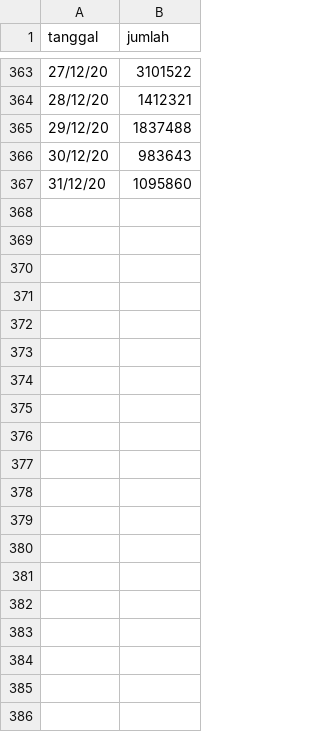
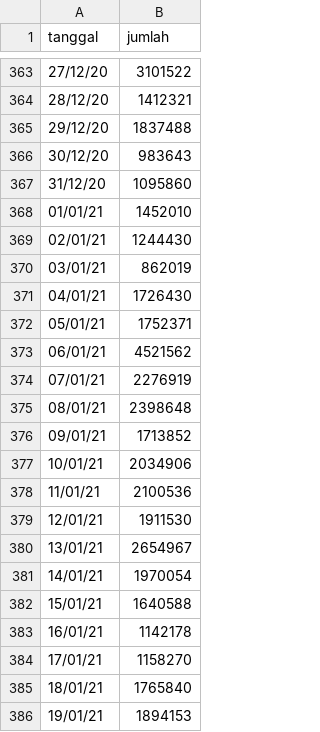
Before and after one commit to ayume-gah/data, a CSV file: anomali harian.csv, drawn as a sheet; only a part is shown, gaps mark what is left out; the diff covers the shown part only; the diff names each change by its address in the sheet, - before the commit and + after, or states it on an @@ line.

Commit message:
Update anomali harian.csv

```diff
--- a/anomali harian.csv
+++ b/anomali harian.csv
+row 368: 01/01/21 | 1452010
+row 369: 02/01/21 | 1244430
+row 370: 03/01/21 | 862019
+row 371: 04/01/21 | 1726430
+row 372: 05/01/21 | 1752371
+row 373: 06/01/21 | 4521562
+row 374: 07/01/21 | 2276919
+row 375: 08/01/21 | 2398648
+row 376: 09/01/21 | 1713852
+row 377: 10/01/21 | 2034906
+row 378: 11/01/21 | 2100536
+row 379: 12/01/21 | 1911530
+row 380: 13/01/21 | 2654967
+row 381: 14/01/21 | 1970054
+row 382: 15/01/21 | 1640588
+row 383: 16/01/21 | 1142178
+row 384: 17/01/21 | 1158270
+row 385: 18/01/21 | 1765840
+row 386: 19/01/21 | 1894153
```
Also changed, not shown: 40 added rows elsewhere in this file.
